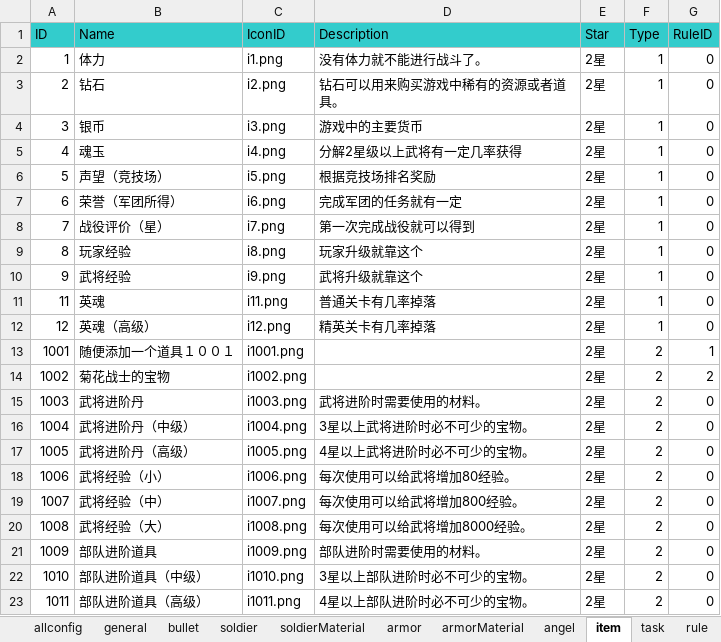
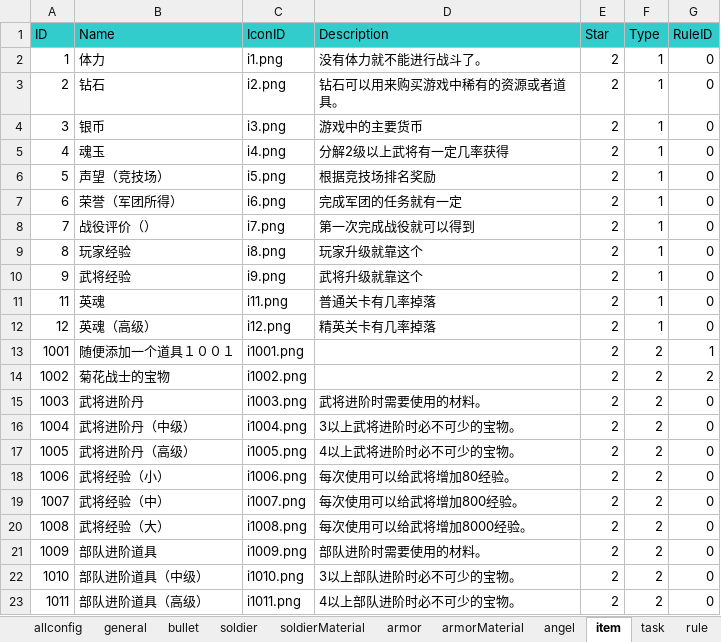
Before and after one commit to kopkong/DesignDocs, an Excel workbook: Docs/成吉思汗/数据表.xlsx, sheet item, drawn as a sheet; values as stored, in another font and other column widths than the file's, no borders; the diff names each change by its address in the sheet, - before the commit and + after, or states it on an @@ line.

```diff
--- a/Docs/成吉思汗/数据表.xlsx (sheet item)
+++ b/Docs/成吉思汗/数据表.xlsx (sheet item)
-E2:E23 (Star): 2星
+E2:E23 (Star): 2
-D5 (Description): 分解2星级以上武将有一定几率获得
+D5 (Description): 分解2级以上武将有一定几率获得
-B8 (Name): 战役评价（星）
+B8 (Name): 战役评价（）
-D16 (Description): 3星以上武将进阶时必不可少的宝物。
+D16 (Description): 3以上武将进阶时必不可少的宝物。
-D17 (Description): 4星以上武将进阶时必不可少的宝物。
+D17 (Description): 4以上武将进阶时必不可少的宝物。
-D22 (Description): 3星以上部队进阶时必不可少的宝物。
+D22 (Description): 3以上部队进阶时必不可少的宝物。
-D23 (Description): 4星以上部队进阶时必不可少的宝物。
+D23 (Description): 4以上部队进阶时必不可少的宝物。
```
Also changed, not shown: sheet general, sheet armor, sheet soldierMaterial, sheet soldier, sheet armorMaterial, 23 other files.
